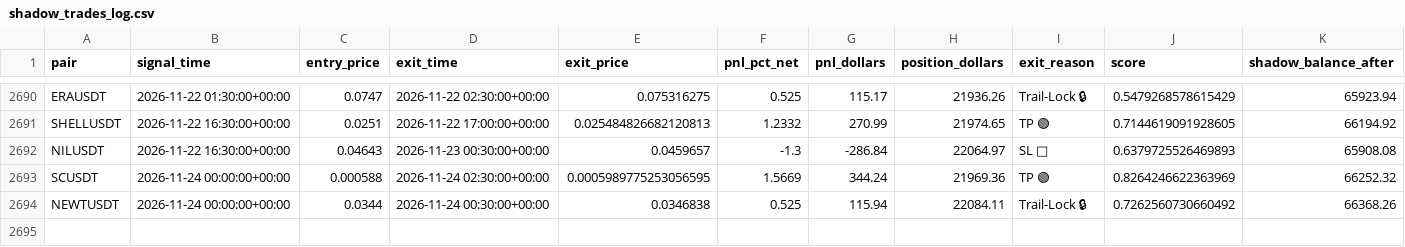
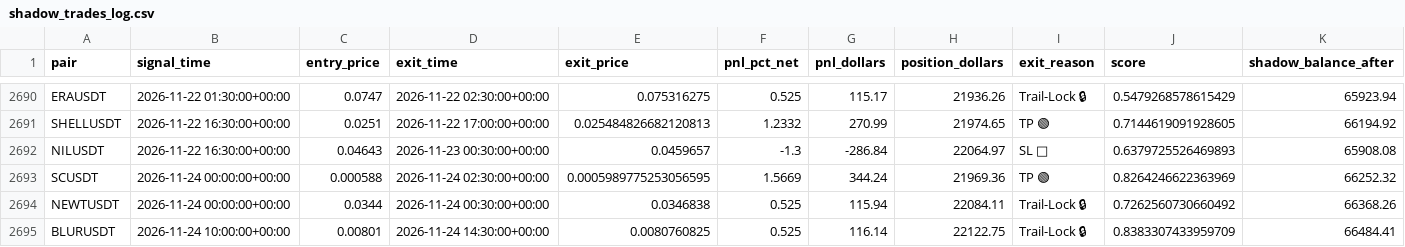
Before and after one commit to tlal1000666-ux/wurfect, a CSV file: shadow_trades_log.csv, drawn as a sheet; only a part is shown, gaps mark what is left out; the diff names each change by its address in the sheet, - before the commit and + after, or states it on an @@ line.

```diff
--- a/shadow_trades_log.csv
+++ b/shadow_trades_log.csv
+row 2695: BLURUSDT | 2026-11-24 10:00:00+00:00 | 0.00801 | 2026-11-24 14:30:00+00:00 | 0.0080760825 | 0.525 | 116.14 | 22122.75 | Trail-Lock 🔒 | 0.8383307433959709 | 66484.41
```
Also changed, not shown: trades_log.csv, 1 other file.
